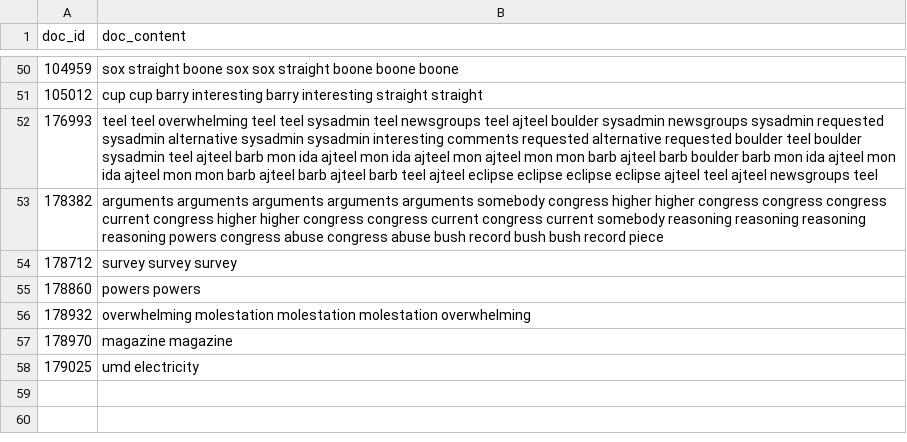
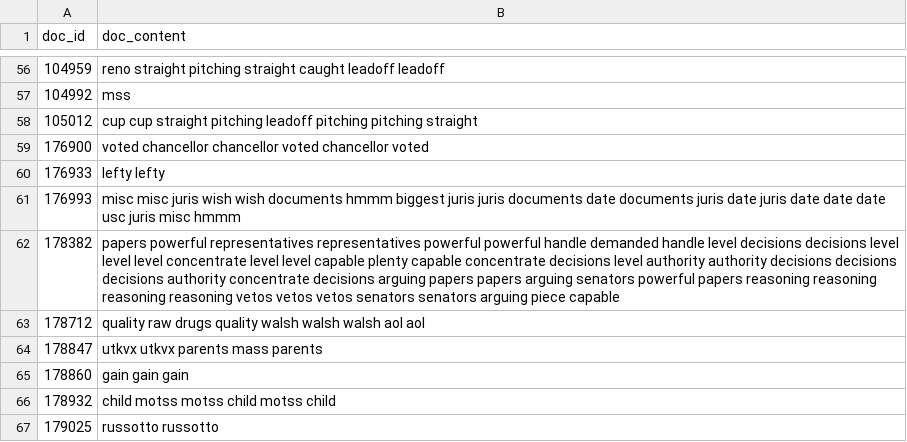
Before and after one commit to UVA-DSI/DS5559, a CSV file: labs/2019-03-21_Lab08/20news-corpus.csv, drawn as a sheet; only a part is shown, gaps mark what is left out; the diff covers the shown part only.

```diff
--- a/labs/2019-03-21_Lab08/20news-corpus.csv
+++ b/labs/2019-03-21_Lab08/20news-corpus.csv
@@ -50,9 +56,12 @@ doc_id,doc_content
-104959,sox straight boone sox sox straight boone boone boone
-105012,cup cup barry interesting barry interesting straight straight
-176993,teel teel overwhelming teel teel sysadmin teel newsgroups teel ajteel boulder sysadmin newsgroups sysadmin requested sysadmin alternative sysadmin sysadmin interesting comments requested alternative requested boulder teel boulder sysadmin teel ajteel barb mon ida ajteel mon ida ajteel mon ajteel mon mon barb ajteel barb boulder barb mon ida ajteel mon ida ajteel mon mon barb ajteel barb ajteel barb teel ajteel eclipse eclipse eclipse eclipse ajteel teel ajteel newsgroups teel
-178382,arguments arguments arguments arguments arguments somebody congress higher higher congress congress congress current congress higher higher congress congress current congress current somebody reasoning reasoning reasoning reasoning powers congress abuse congress abuse bush record bush bush record piece
-178712,survey survey survey
-178860,powers powers
-178932,overwhelming molestation molestation molestation overwhelming
-178970,magazine magazine
-179025,umd electricity
+104959,reno straight pitching straight caught leadoff leadoff
+104992,mss
+105012,cup cup straight pitching leadoff pitching pitching straight
+176900,voted chancellor chancellor voted chancellor voted
+176933,lefty lefty
+176993,misc misc juris wish wish documents hmmm biggest juris juris documents date documents juris date juris date date date usc juris misc hmmm
+178382,papers powerful representatives representatives powerful powerful handle demanded handle level decisions decisions level level level concentrate level level capable plenty capable concentrate decisions level authority authority decisions decisions decisions authority concentrate decisions arguing papers papers arguing senators powerful papers reasoning reasoning reasoning reasoning vetos vetos vetos senators senators arguing piece capable
+178712,quality raw drugs quality walsh walsh walsh aol aol
+178847,utkvx utkvx parents mass parents
+178860,gain gain gain
+178932,child motss motss child motss child
+179025,russotto russotto
```
Also changed, not shown: 16 added rows, 10 removed rows and 36 edited cells elsewhere in this file, 22 other files.
